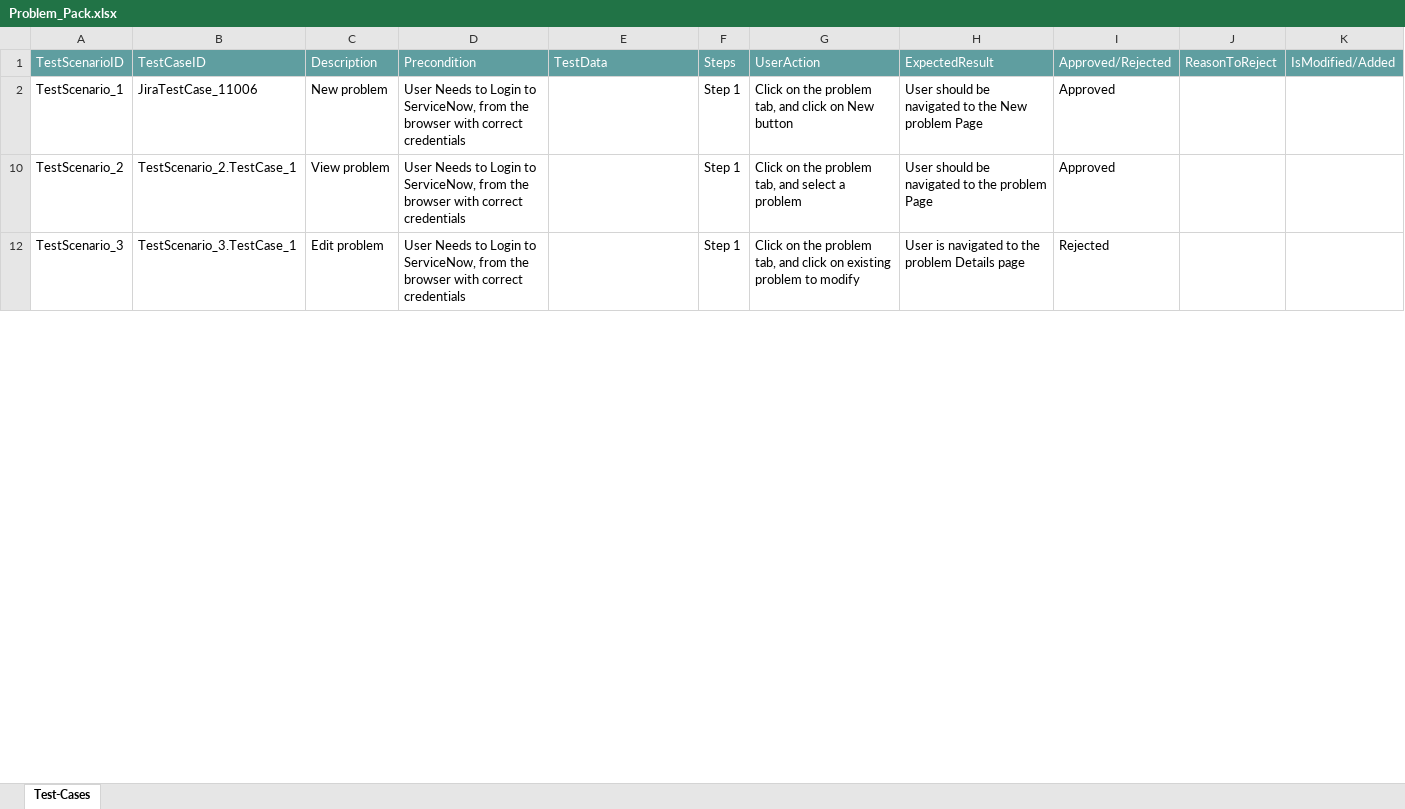
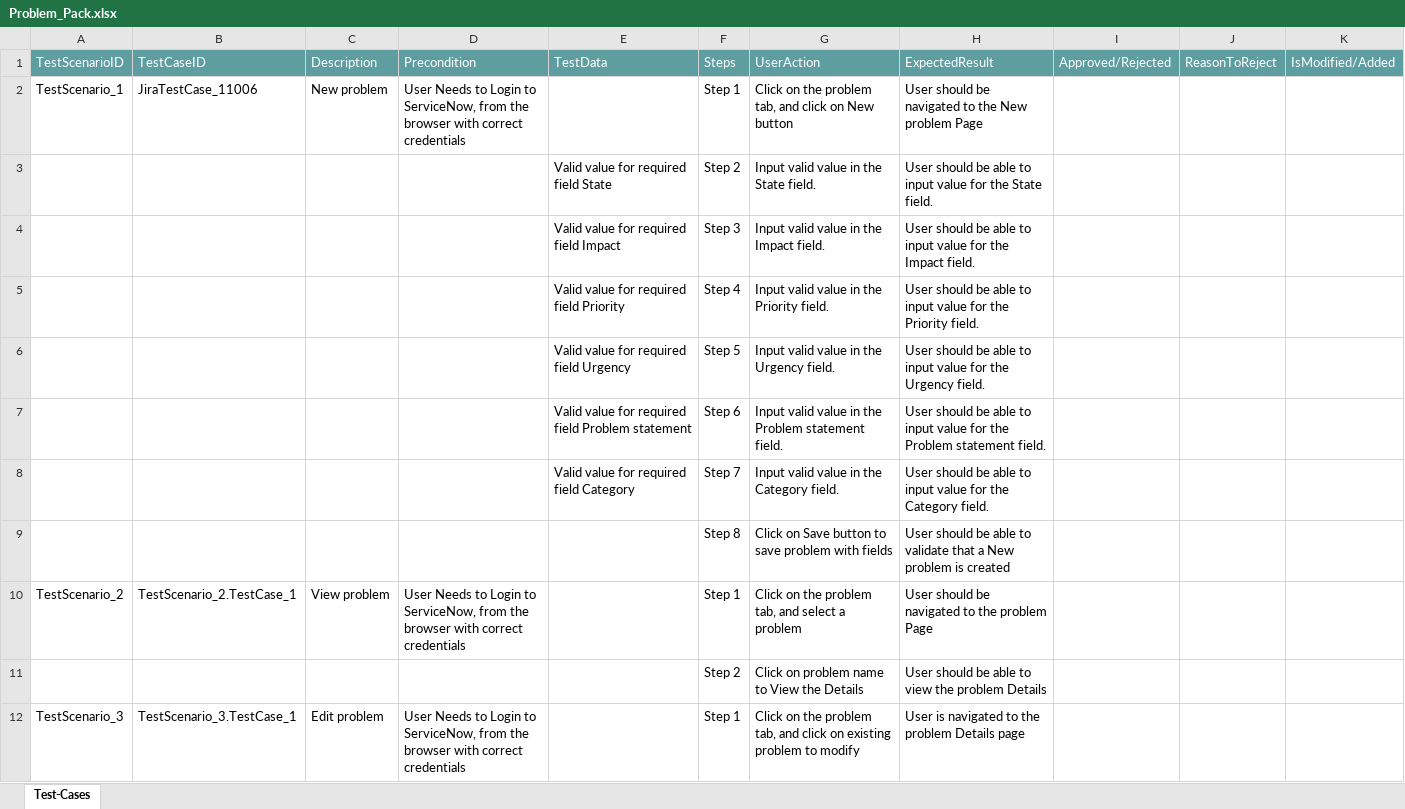
Before and after one commit to ShaikMohamedIrfan/ServiceNowtest, an Excel workbook: Problem_Pack.xlsx, sheet Test-Cases, drawn as a sheet; only a part is shown; values as stored, in another font and other column widths than the file's, no borders; table styles not drawn; the diff covers the shown part only; the diff names each change by its address in the sheet, - before the commit and + after, or states it on an @@ line.

Commit message:
Initial Commit for Verification of Test cases

```diff
--- a/Problem_Pack.xlsx (sheet Test-Cases)
+++ b/Problem_Pack.xlsx (sheet Test-Cases)
-I2: Approved
+I2: (empty)
@@ row 3 unhidden:  |  |  |  | Valid value for required field State | Step 2 | Input valid value in the State field. | User should be able to input value for the State field. @@
@@ row 4 unhidden:  |  |  |  | Valid value for required field Impact | Step 3 | Input valid value in the Impact field. | User should be able to input value for the Impact field. @@
@@ row 5 unhidden:  |  |  |  | Valid value for required field Priority | Step 4 | Input valid value in the Priority field. | User should be able to input value for the Priority field. @@
@@ row 6 unhidden:  |  |  |  | Valid value for required field Urgency | Step 5 | Input valid value in the Urgency field. | User should be able to input value for the Urgency field. @@
@@ row 7 unhidden:  |  |  |  | Valid value for required field Problem statement | Step 6 | Input valid value in the Problem statement field. | User should be able to input value for the Problem statement field. @@
@@ row 8 unhidden:  |  |  |  | Valid value for required field Category | Step 7 | Input valid value in the Category field. | User should be able to input value for the Category field. @@
@@ row 9 unhidden:  |  |  |  |  | Step 8 | Click on Save button to save problem with fields | User should be able to validate that a New problem is created @@
-I10: Approved
+I10: (empty)
@@ row 11 unhidden:  |  |  |  |  | Step 2 | Click on problem name to View the Details | User should be able to view the problem Details @@
-I12: Rejected
+I12: (empty)
```
Also changed, not shown: 9 hidden or unhidden rows and 1 edited cell elsewhere in this sheet.
